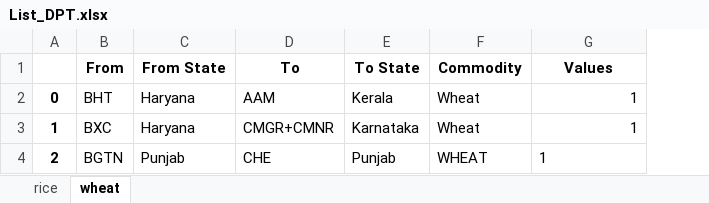
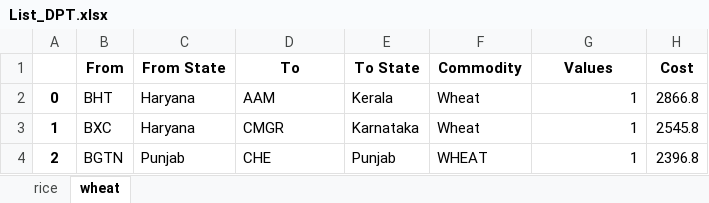
Before and after one commit to Saurabh-Gawande/fcitool, an Excel workbook: Output/List_DPT.xlsx, sheet wheat, drawn as a sheet; values as stored, in another font and other column widths than the file's, no borders; the diff names each change by its address in the sheet, - before the commit and + after, or states it on an @@ line.

```diff
--- a/Output/List_DPT.xlsx (sheet wheat)
+++ b/Output/List_DPT.xlsx (sheet wheat)
+column H (Cost), rows 2-4: 2866.8 | 2545.8 | 2396.8
-D3 (To): CMGR+CMNR
+D3 (To): CMGR
-G4 alignment: left
+G4 alignment: right
```
Also changed, not shown: sheet rice, Frontend/public/data/Updated_railhead_list.xlsx, Input/Monthly_Template_M1.xlsx, 8 other files.
